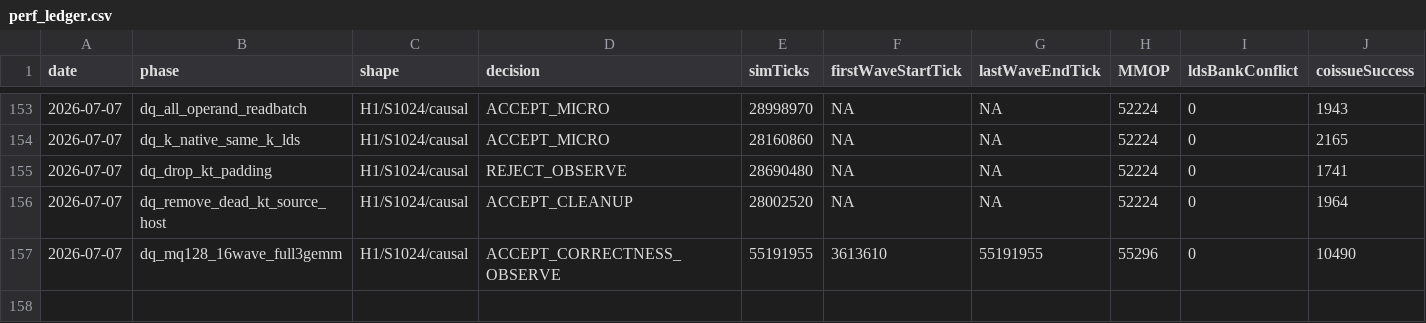
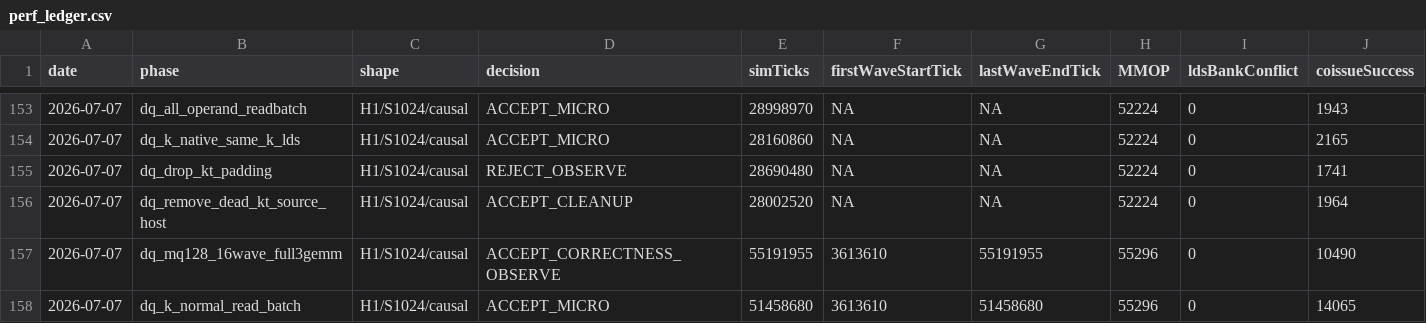
Before and after one commit to AshunFeiyu/flash-attention3, a CSV file: results/perf_ledger.csv, drawn as a sheet; only a part is shown, gaps mark what is left out; rows hold the shown columns only; the diff names each change by its address in the sheet, - before the commit and + after, or states it on an @@ line.

```diff
--- a/results/perf_ledger.csv
+++ b/results/perf_ledger.csv
+row 158: 2026-07-07 | dq_k_normal_read_batch | H1/S1024/causal | ACCEPT_MICRO | 51458680 | 3613610 | 51458680 | 55296 | 0 | 14065
```
Also changed, not shown: 4 other files.
